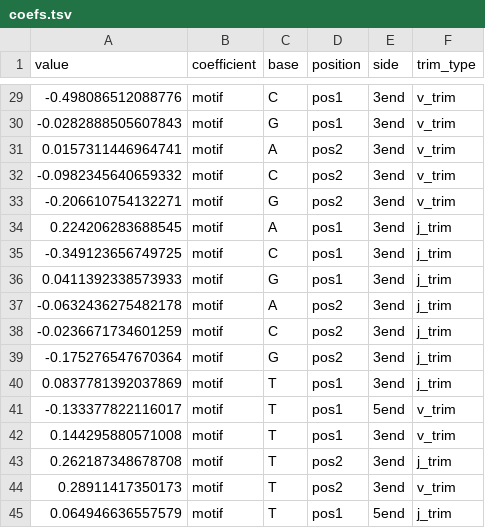
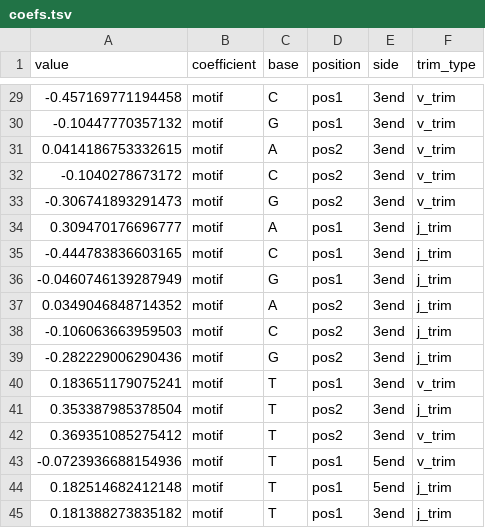
Before and after one commit to magdalenarussell/mechanistic-trimming, a TSV file: plotting_scripts/manuscript_figs/motif_base_count_mh_model_igor_sim_experiment/coefs.tsv, drawn as a sheet; only a part is shown, gaps mark what is left out; the diff covers the shown part only.

```diff
--- a/plotting_scripts/manuscript_figs/motif_base_count_mh_model_igor_sim_experiment/coefs.tsv
+++ b/plotting_scripts/manuscript_figs/motif_base_count_mh_model_igor_sim_experiment/coefs.tsv
@@ -29,17 +29,17 @@ value	coefficient	base	position	side	trim_type
--0.498086512088776	motif	C	pos1	3end	v_trim
--0.0282888505607843	motif	G	pos1	3end	v_trim
-0.0157311446964741	motif	A	pos2	3end	v_trim
--0.0982345640659332	motif	C	pos2	3end	v_trim
--0.206610754132271	motif	G	pos2	3end	v_trim
-0.224206283688545	motif	A	pos1	3end	j_trim
--0.349123656749725	motif	C	pos1	3end	j_trim
-0.0411392338573933	motif	G	pos1	3end	j_trim
--0.0632436275482178	motif	A	pos2	3end	j_trim
--0.0236671734601259	motif	C	pos2	3end	j_trim
--0.175276547670364	motif	G	pos2	3end	j_trim
-0.0837781392037869	motif	T	pos1	3end	j_trim
--0.133377822116017	motif	T	pos1	5end	v_trim
-0.144295880571008	motif	T	pos1	3end	v_trim
-0.262187348678708	motif	T	pos2	3end	j_trim
-0.28911417350173	motif	T	pos2	3end	v_trim
-0.064946636557579	motif	T	pos1	5end	j_trim
+-0.457169771194458	motif	C	pos1	3end	v_trim
+-0.10447770357132	motif	G	pos1	3end	v_trim
+0.0414186753332615	motif	A	pos2	3end	v_trim
+-0.1040278673172	motif	C	pos2	3end	v_trim
+-0.306741893291473	motif	G	pos2	3end	v_trim
+0.309470176696777	motif	A	pos1	3end	j_trim
+-0.444783836603165	motif	C	pos1	3end	j_trim
+-0.0460746139287949	motif	G	pos1	3end	j_trim
+0.0349046848714352	motif	A	pos2	3end	j_trim
+-0.106063663959503	motif	C	pos2	3end	j_trim
+-0.282229006290436	motif	G	pos2	3end	j_trim
+0.183651179075241	motif	T	pos1	3end	v_trim
+0.353387985378504	motif	T	pos2	3end	j_trim
+0.369351085275412	motif	T	pos2	3end	v_trim
+-0.0723936688154936	motif	T	pos1	5end	v_trim
+0.182514682412148	motif	T	pos1	5end	j_trim
+0.181388273835182	motif	T	pos1	3end	j_trim
```
Also changed, not shown: 3 added rows, 3 removed rows and 38 edited cells elsewhere in this file, 33 other files.
